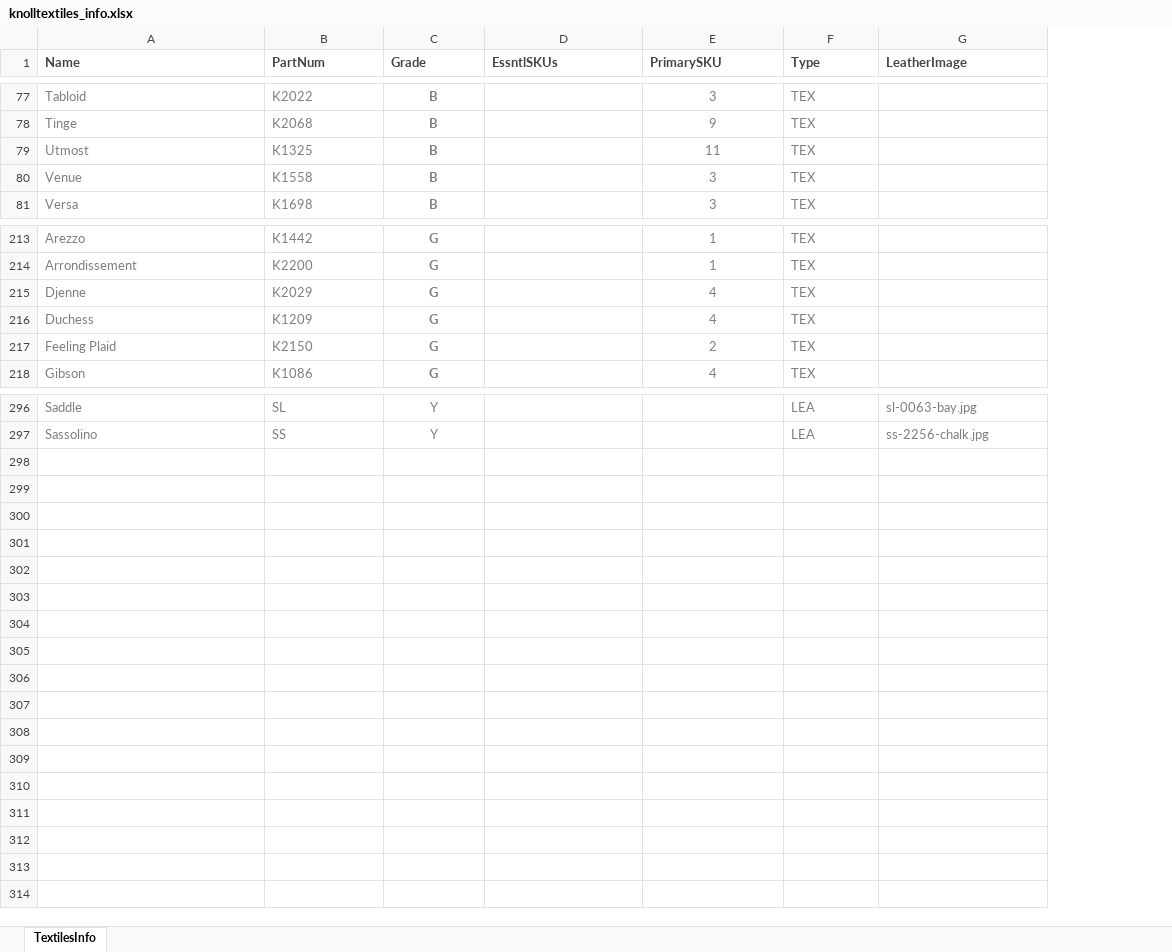
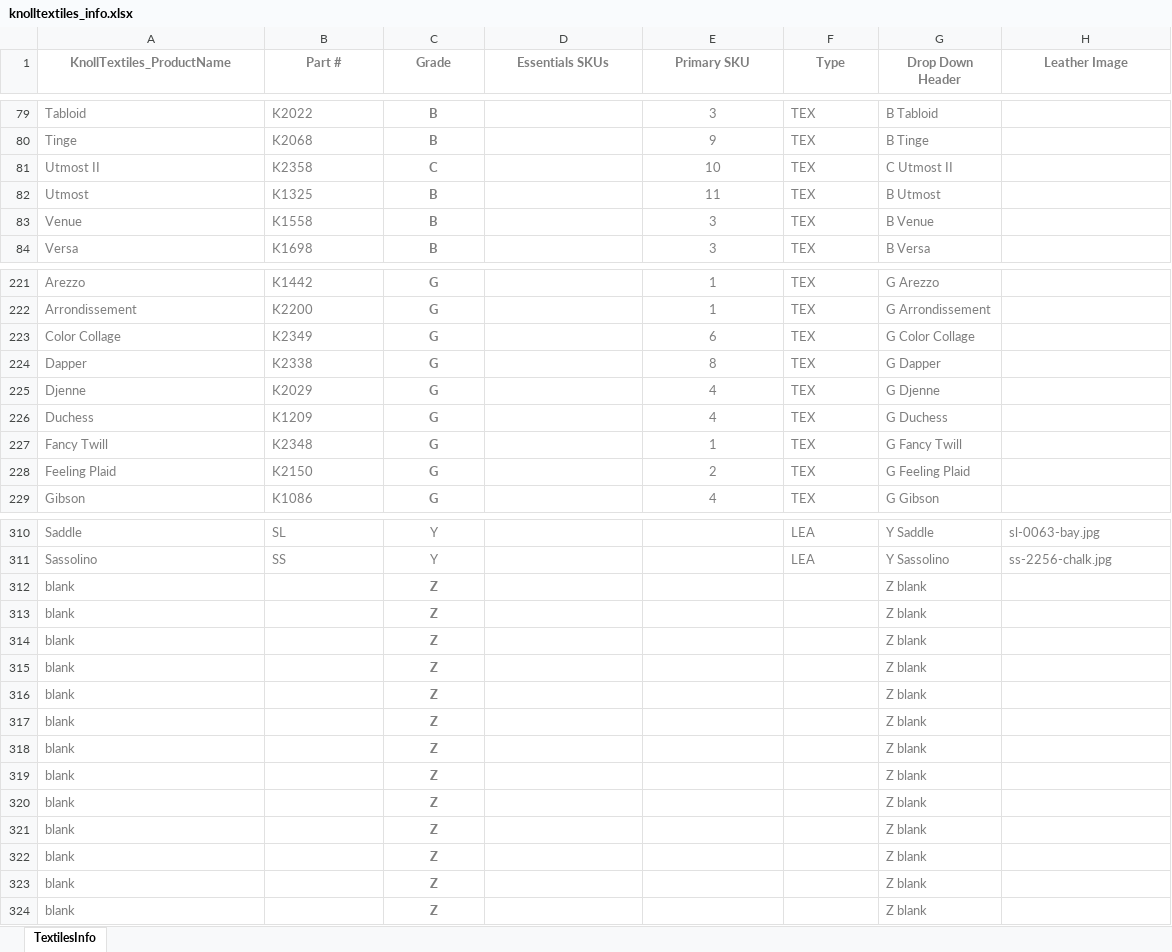
Before and after one commit to robcorp/knoll-elf, an Excel workbook: resources/knolltextiles_info.xlsx, sheet TextilesInfo, drawn as a sheet; only a part is shown, gaps mark what is left out; values as stored, in another font and other column widths than the file's, no borders; conditional formats and table styles not drawn; addresses are those after the commit; the diff covers the shown part only; the diff names each change by its address in the sheet, - before the commit and + after, or states it on an @@ line.

```diff
--- a/resources/knolltextiles_info.xlsx (sheet TextilesInfo)
+++ b/resources/knolltextiles_info.xlsx (sheet TextilesInfo)
+column G (Drop Down Header), rows 79-80: B Tabloid | B Tinge; rows 82-84: B Utmost | B Venue | B Versa; rows 221-222: G Arezzo | G Arrondissement; rows 225-226: G Djenne | G Duchess; rows 228-229: G Feeling Plaid | G Gibson; rows 310-311: Y Saddle | Y Sassolino
-A1: Name
+A1: KnollTextiles_ProductName
@@ A1:F1 text colour: #444444 → #7F7F7F, alignment: left → center @@
-B1: PartNum
+B1: Part #
-D1: EssntlSKUs
+D1: Essentials SKUs
-E1: PrimarySKU
+E1: Primary SKU
-H1: LeatherImage
+H1: Leather Image
@@ H1 text colour: #444444 → #7F7F7F, alignment: left → center @@
+row 81: Utmost II | K2358 | C |  | 10 | TEX | C Utmost II
+row 223: Color Collage | K2349 | G |  | 6 | TEX | G Color Collage
+row 224: Dapper | K2338 | G |  | 8 | TEX | G Dapper
+row 227: Fancy Twill | K2348 | G |  | 1 | TEX | G Fancy Twill
+row 312: blank |  | Z |  |  |  | Z blank
+row 313: blank |  | Z |  |  |  | Z blank
+row 314: blank |  | Z |  |  |  | Z blank
+row 315: blank |  | Z |  |  |  | Z blank
+row 316: blank |  | Z |  |  |  | Z blank
+row 317: blank |  | Z |  |  |  | Z blank
+row 318: blank |  | Z |  |  |  | Z blank
+row 319: blank |  | Z |  |  |  | Z blank
+row 320: blank |  | Z |  |  |  | Z blank
+row 321: blank |  | Z |  |  |  | Z blank
+row 322: blank |  | Z |  |  |  | Z blank
+row 323: blank |  | Z |  |  |  | Z blank
+row 324: blank |  | Z |  |  |  | Z blank
```
Also changed, not shown: 10 added rows and 7 edited cells elsewhere in this sheet, resources/knolltextiles_approvals.xlsx, resources/knolltextiles_approvals_web.xlsx.
